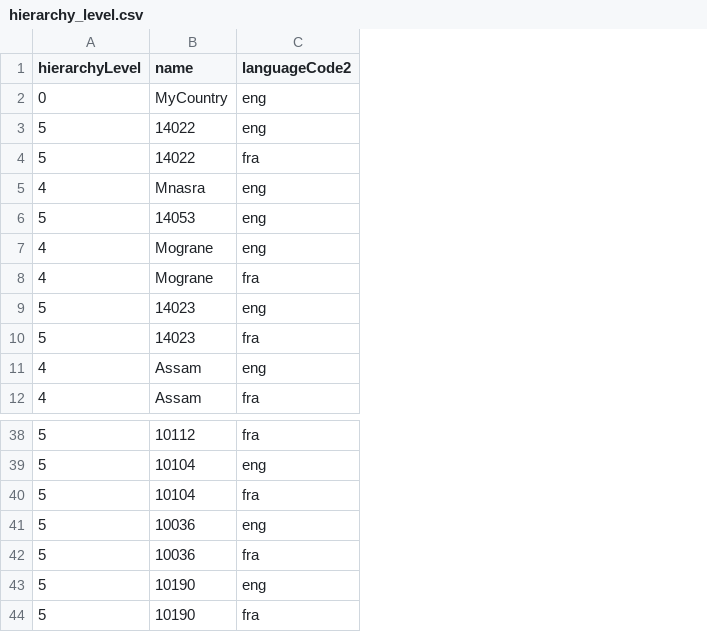
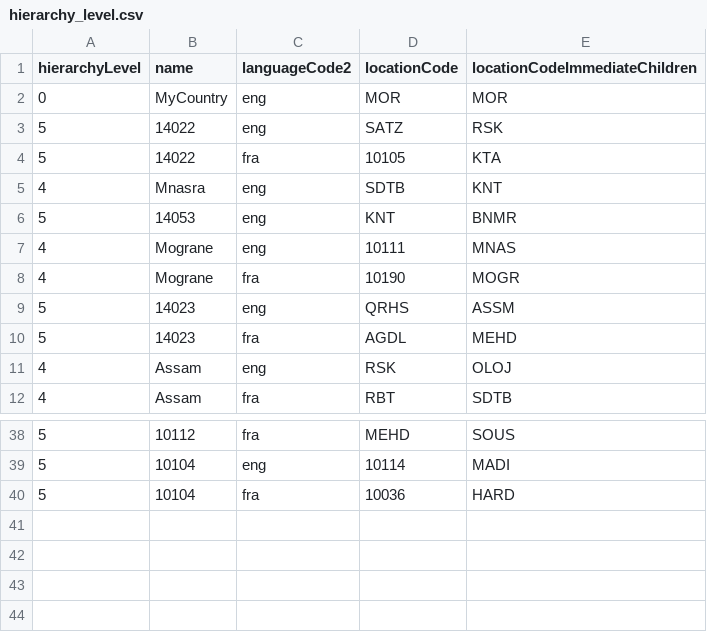
Before and after one commit to mosip/resident-services, a CSV file: performance-test/support-files/hierarchy_level.csv, drawn as a sheet; only a part is shown, gaps mark what is left out; removed rows and columns are numbered as before the commit, all else as after; the diff names each change by its address in the sheet, - before the commit and + after, or states it on an @@ line.

```diff
--- a/performance-test/support-files/hierarchy_level.csv
+++ b/performance-test/support-files/hierarchy_level.csv
+column D (locationCode), rows 2-12: MOR | SATZ | 10105 | SDTB | KNT | 10111 | 10190 | QRHS | AGDL | RSK | RBT; rows 38-40: MEHD | 10114 | 10036
+column E (locationCodeImmediateChildren), rows 2-12: MOR | RSK | KTA | KNT | BNMR | MNAS | MOGR | ASSM | MEHD | OLOJ | SDTB; rows 38-40: SOUS | MADI | HARD
-row 41: 5 | 10036 | eng
-row 42: 5 | 10036 | fra
-row 43: 5 | 10190 | eng
-row 44: 5 | 10190 | fra
```
Also changed, not shown: 11 other files.
